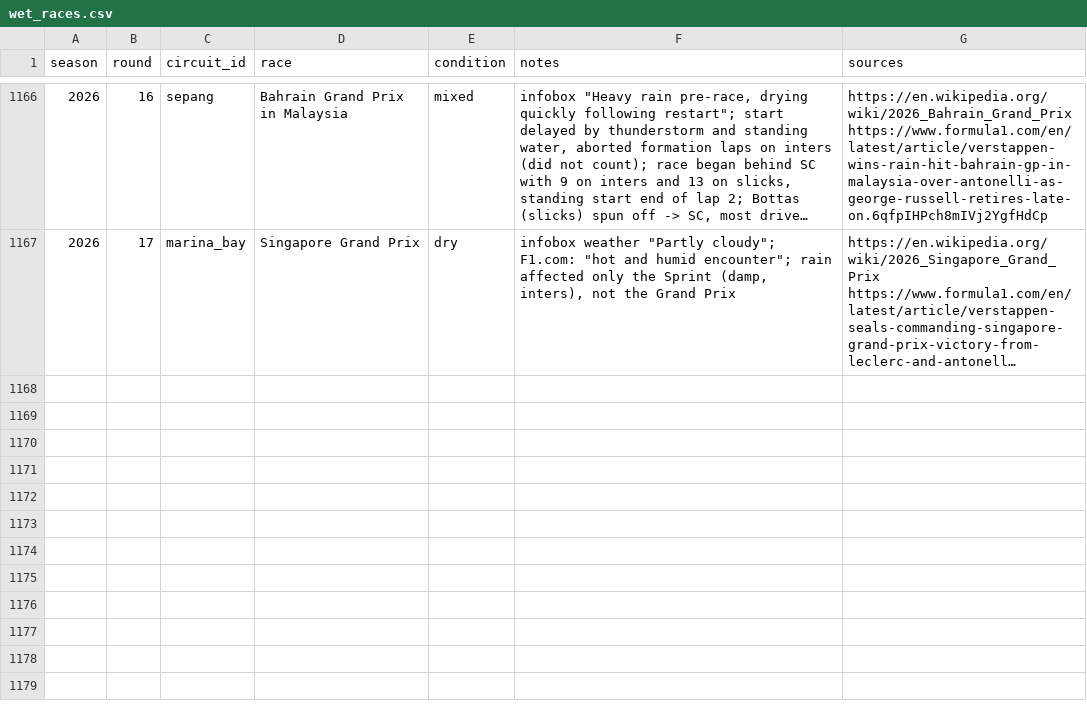
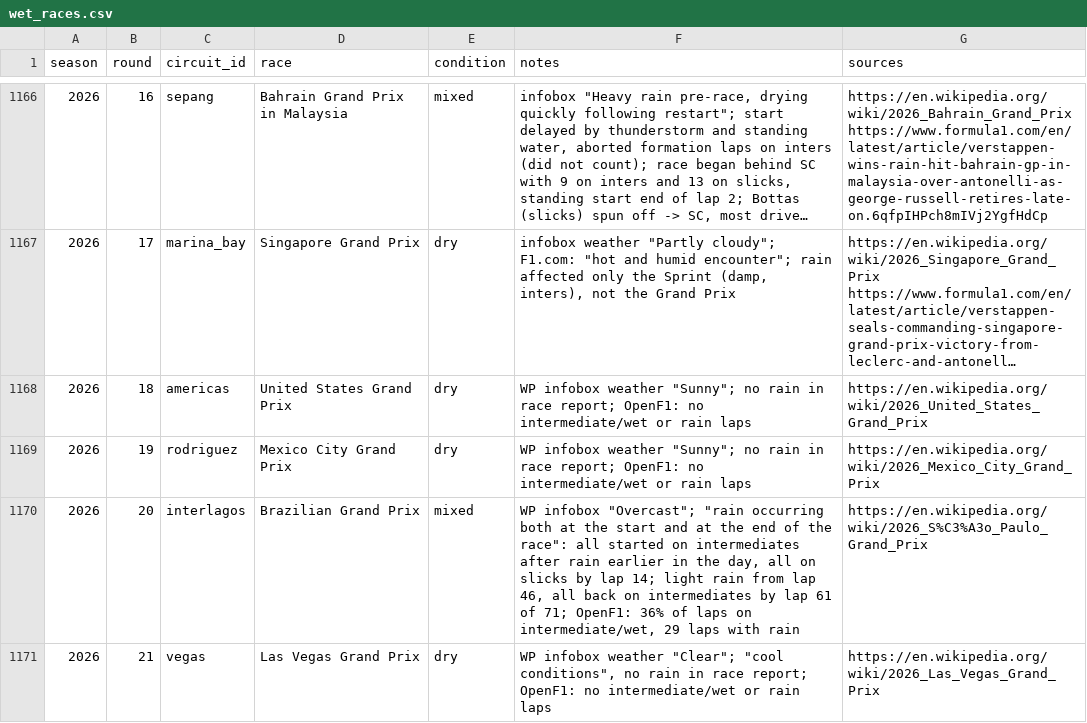
Before and after one commit to aleccrowell/diomedes, a CSV file: reference/circuits/wet_races.csv, drawn as a sheet; only a part is shown, gaps mark what is left out; long unchanged cells end in …; the diff names each change by its address in the sheet, - before the commit and + after, or states it on an @@ line.

```diff
--- a/reference/circuits/wet_races.csv
+++ b/reference/circuits/wet_races.csv
+row 1168: 2026 | 18 | americas | United States Grand Prix | dry | WP infobox weather "Sunny"; no rain in race report; OpenF1: no intermediate/wet or rain laps | https://en.wikipedia.org/wiki/2026_United_States_Grand_Prix
+row 1169: 2026 | 19 | rodriguez | Mexico City Grand Prix | dry | WP infobox weather "Sunny"; no rain in race report; OpenF1: no intermediate/wet or rain laps | https://en.wikipedia.org/wiki/2026_Mexico_City_Grand_Prix
+row 1170: 2026 | 20 | interlagos | Brazilian Grand Prix | mixed | WP infobox "Overcast"; "rain occurring both at the start and at the end of the race": all started on intermediates after rain earlier in the day, all on slicks by lap 14; light rain from lap 46, all back on intermediates by lap 61 of 71; OpenF1: 36% of laps on intermediate/wet, 29 laps with rain | https://en.wikipedia.org/wiki/2026_S%C3%A3o_Paulo_Grand_Prix
+row 1171: 2026 | 21 | vegas | Las Vegas Grand Prix | dry | WP infobox weather "Clear"; "cool conditions", no rain in race report; OpenF1: no intermediate/wet or rain laps | https://en.wikipedia.org/wiki/2026_Las_Vegas_Grand_Prix
```
Also changed, not shown: reference/circuits/layout_lengths.csv, reference/circuits/race_weather.csv, 3 other files.
